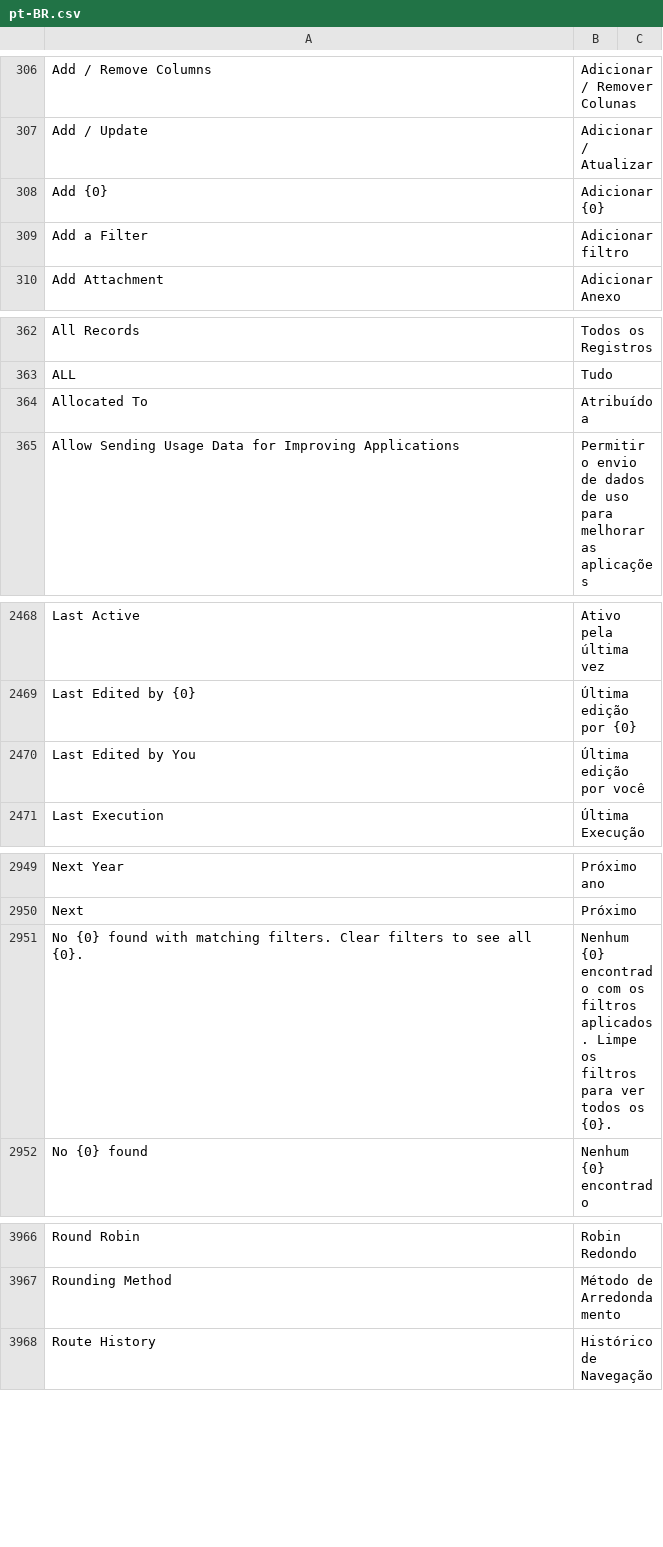
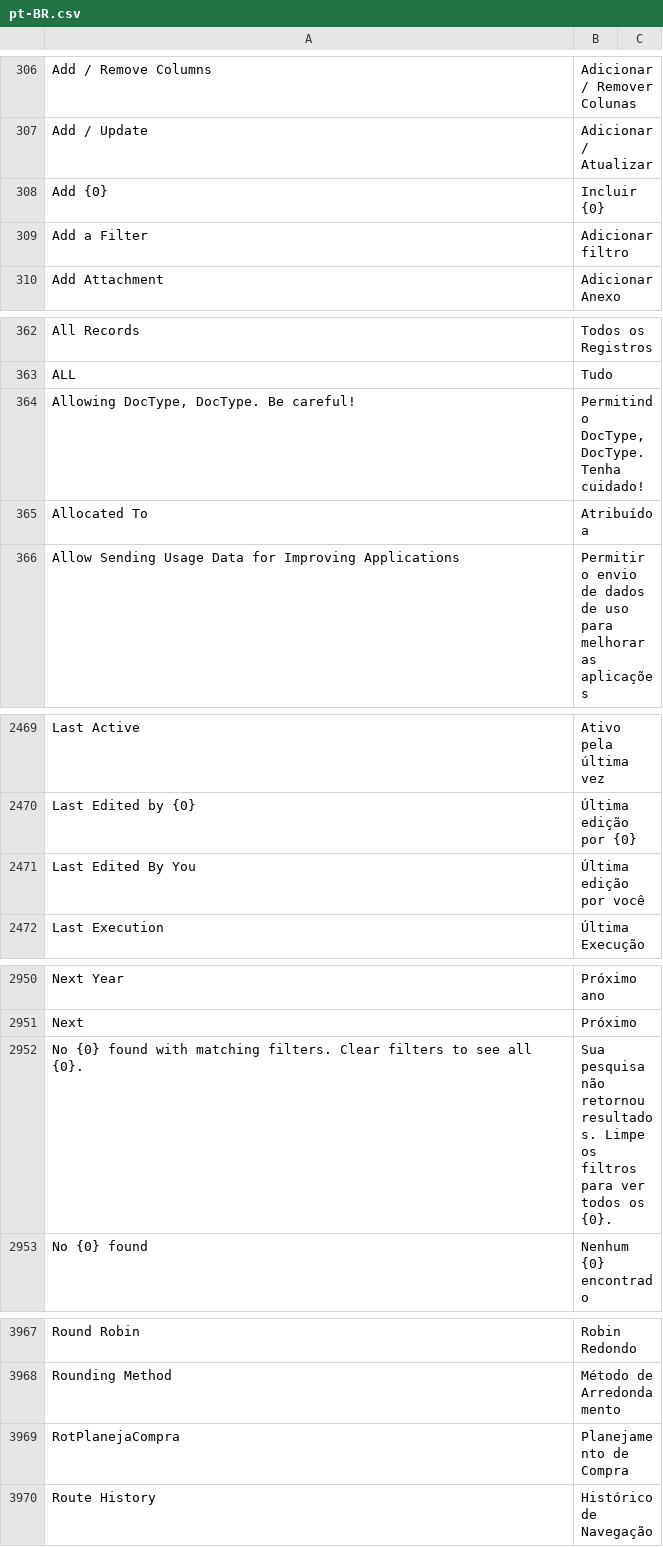
Before and after one commit to sistemasepic/frappe, a CSV file: frappe/translations/pt-BR.csv, drawn as a sheet; only a part is shown, gaps mark what is left out; addresses are those after the commit; the diff names each change by its address in the sheet, - before the commit and + after, or states it on an @@ line.

Commit message:
Modificações locais antes da sincronização com v16.18.0

```diff
--- a/frappe/translations/pt-BR.csv
+++ b/frappe/translations/pt-BR.csv
-B308: Adicionar {0}
+B308: Incluir {0}
+row 364: Allowing DocType, DocType. Be careful! | Permitindo DocType, DocType. Tenha cuidado!
-A2471: Last Edited by You
+A2471: Last Edited By You
-B2952: Nenhum {0} encontrado com os filtros aplicados. Limpe os…
+B2952: Sua pesquisa não retornou resultados. Limpe os…
+row 3969: RotPlanejaCompra | Planejamento de Compra
```
